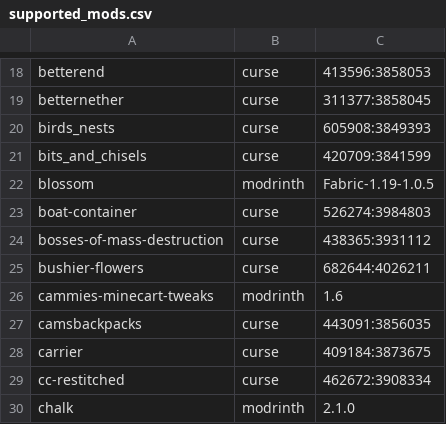
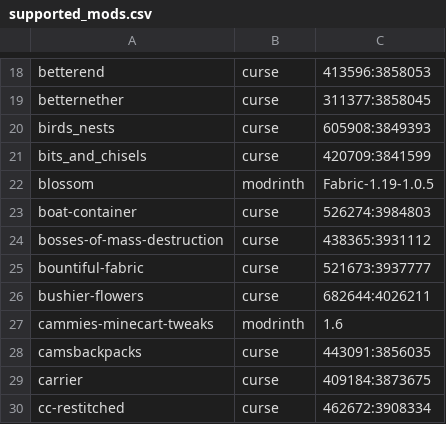
Before and after one commit to Crendgrim/DynamicCrosshairCompat, a CSV file: supported_mods.csv, drawn as a sheet; only a part is shown, gaps mark what is left out; the shorter side is filled out with more unchanged rows.

Commit message:
Add support for Bountiful

```diff
--- a/supported_mods.csv
+++ b/supported_mods.csv
@@ -24,2 +24,3 @@ boat-container,curse,526274:3984803
 bosses-of-mass-destruction,curse,438365:3931112
+bountiful-fabric,curse,521673:3937777
 bushier-flowers,curse,682644:4026211
```
Also changed, not shown: 2 other files.
